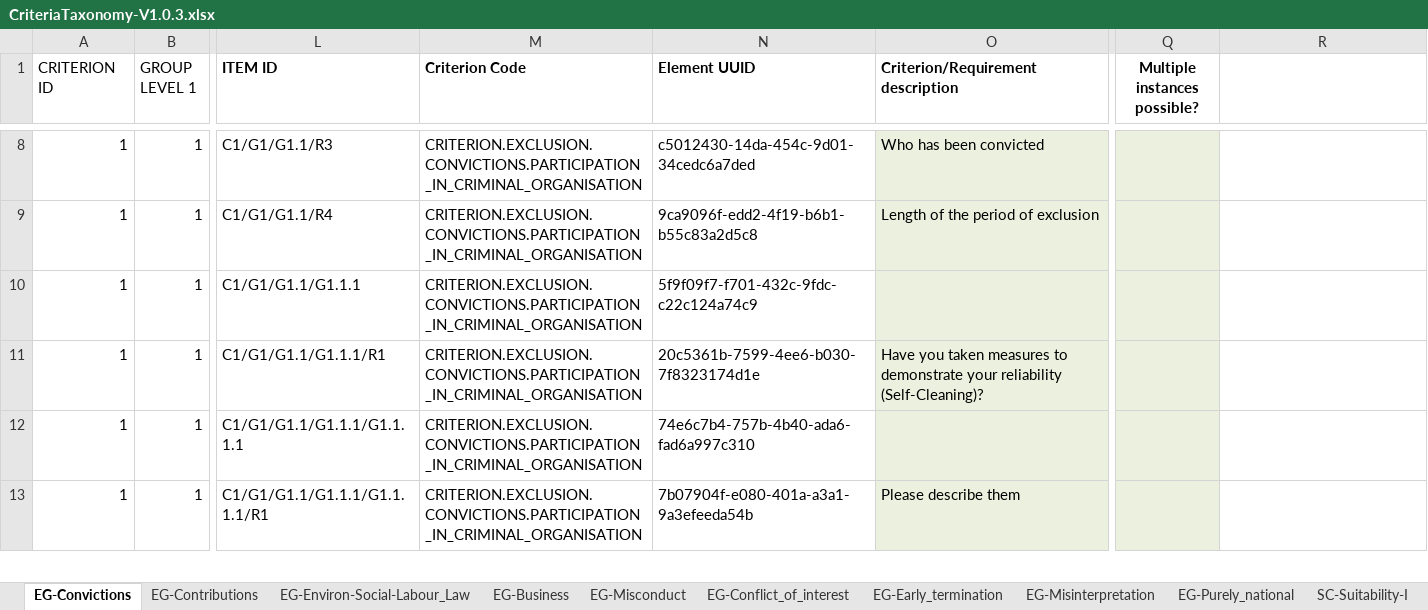
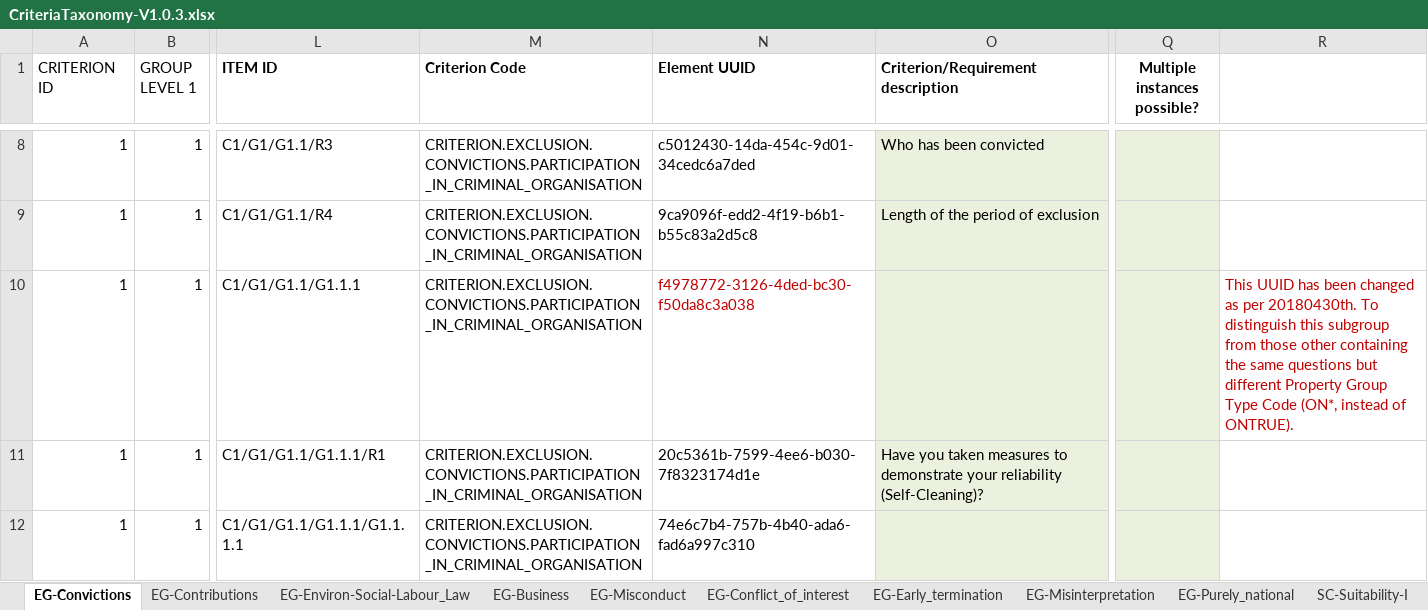
Before and after one commit to OP-TED/ESPD-EDM, an Excel workbook: docs/src/main/asciidoc/dist/cl/xlsx/CriteriaTaxonomy-V1.0.3.xlsx, sheet EG-Convictions, drawn as a sheet; only a part is shown, gaps mark what is left out; the shorter side is filled out with more unchanged rows; values as stored, in another font and other column widths than the file's, no borders; the diff covers the shown part only; the diff names each change by its address in the sheet, - before the commit and + after, or states it on an @@ line.

```diff
--- a/docs/src/main/asciidoc/dist/cl/xlsx/CriteriaTaxonomy-V1.0.3.xlsx (sheet EG-Convictions)
+++ b/docs/src/main/asciidoc/dist/cl/xlsx/CriteriaTaxonomy-V1.0.3.xlsx (sheet EG-Convictions)
-N10 (Element UUID): 5f9f09f7-f701-432c-9fdc-c22c124a74c9
+N10 (Element UUID): f4978772-3126-4ded-bc30-f50da8c3a038
-N10 text colour: black
+N10 text colour: #C00000
-R10: (empty)
+R10: This UUID has been changed as per 20180430th. To distinguish this subgroup from those other containing the same questions but different Property Group Type Code (ON*, instead of ONTRUE).
```
Also changed, not shown: 10 edited cells and cell formats elsewhere in this sheet, docs/src/main/asciidoc/dist/cl/xlsx/CriteriaTaxonomy-V1.0.2-errata.xlsx, docs/src/main/asciidoc/dist/cl/xlsx/ESPD-Data_Structures-REGULATED-V2.0.2.xlsx, 30 other files.
